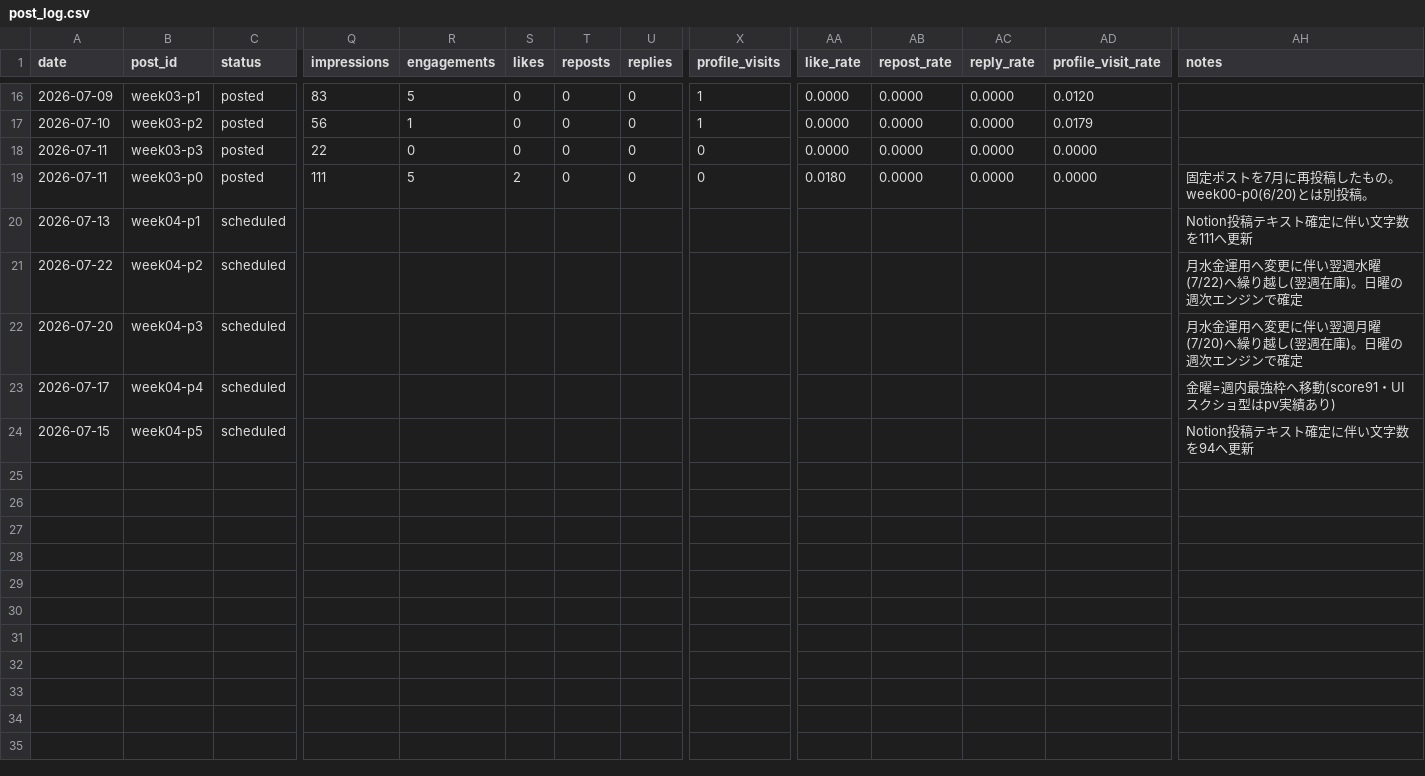
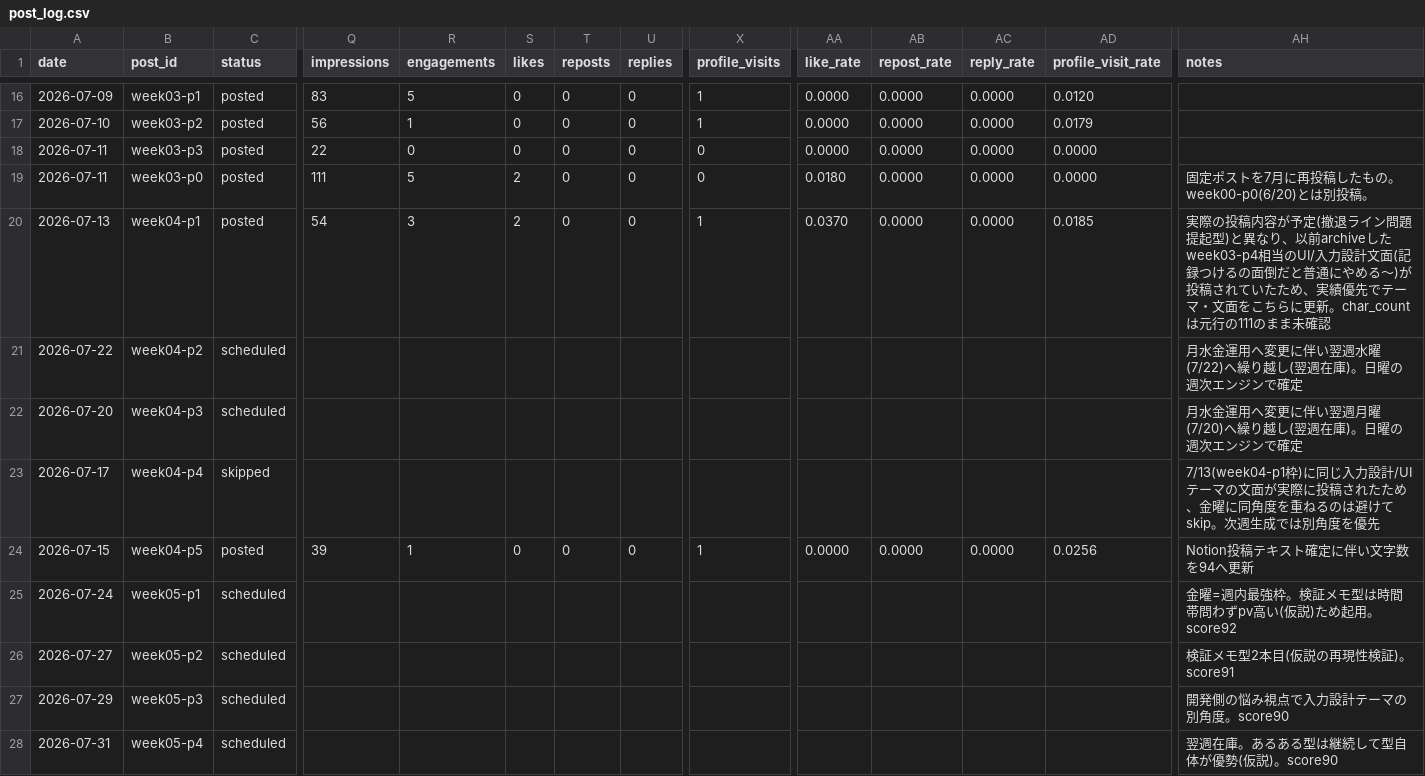
Before and after one commit to komatsu-dev-jp/-x-content-ops, a CSV file: data/post_log.csv, drawn as a sheet; only a part is shown, gaps mark what is left out; rows hold the shown columns only; the diff covers the shown part only; the diff names each change by its address in the sheet, - before the commit and + after, or states it on an @@ line.

```diff
--- a/data/post_log.csv
+++ b/data/post_log.csv
-C20 (status): scheduled
+C20 (status): posted
-Q20 (impressions): (empty)
+Q20 (impressions): 54
-R20 (engagements): (empty)
+R20 (engagements): 3
-S20 (likes): (empty)
+S20 (likes): 2
-T20 (reposts): (empty)
+T20 (reposts): 0
-U20 (replies): (empty)
+U20 (replies): 0
-X20 (profile_visits): (empty)
+X20 (profile_visits): 1
-AA20 (like_rate): (empty)
+AA20 (like_rate): 0.0370
-AB20 (repost_rate): (empty)
+AB20 (repost_rate): 0.0000
-AC20 (reply_rate): (empty)
+AC20 (reply_rate): 0.0000
-AD20 (profile_visit_rate): (empty)
+AD20 (profile_visit_rate): 0.0185
-AH20 (notes): Notion投稿テキスト確定に伴い文字数を111へ更新
+AH20 (notes): 実際の投稿内容が予定(撤退ライン問題提起型)と異なり、以前archiveしたweek03-p4相当のUI/入力設計文面(記録つけるの面倒だと普通にやめる〜)が投稿されていたため、実績優先でテーマ・文面をこちらに更新。char_countは元行の111のまま未確認
-C23 (status): scheduled
+C23 (status): skipped
-AH23 (notes): 金曜=週内最強枠へ移動(score91・UIスクショ型はpv実績あり)
+AH23 (notes): 7/13(week04-p1枠)に同じ入力設計/UIテーマの文面が実際に投稿されたため、金曜に同角度を重ねるのは避けてskip。次週生成では別角度を優先
-C24 (status): scheduled
+C24 (status): posted
-Q24 (impressions): (empty)
+Q24 (impressions): 39
-R24 (engagements): (empty)
+R24 (engagements): 1
-S24 (likes): (empty)
+S24 (likes): 0
-T24 (reposts): (empty)
+T24 (reposts): 0
-U24 (replies): (empty)
+U24 (replies): 0
-X24 (profile_visits): (empty)
+X24 (profile_visits): 1
-AA24 (like_rate): (empty)
+AA24 (like_rate): 0.0000
-AB24 (repost_rate): (empty)
+AB24 (repost_rate): 0.0000
-AC24 (reply_rate): (empty)
+AC24 (reply_rate): 0.0000
-AD24 (profile_visit_rate): (empty)
+AD24 (profile_visit_rate): 0.0256
+row 25: 2026-07-24 | week05-p1 | scheduled |  |  |  |  |  |  |  |  |  |  | 金曜=週内最強枠。検証メモ型は時間帯問わずpv高い(仮説)ため起用。score92
+row 26: 2026-07-27 | week05-p2 | scheduled |  |  |  |  |  |  |  |  |  |  | 検証メモ型2本目(仮説の再現性検証)。score91
+row 27: 2026-07-29 | week05-p3 | scheduled |  |  |  |  |  |  |  |  |  |  | 開発側の悩み視点で入力設計テーマの別角度。score90
+row 28: 2026-07-31 | week05-p4 | scheduled |  |  |  |  |  |  |  |  |  |  | 翌週在庫。あるある型は継続して型自体が優勢(仮説)。score90
```
Also changed, not shown: 1 added row and 7 edited cells elsewhere in this file, data/ab_test_plan.csv, data/idea_backlog.csv, 1 other file.
